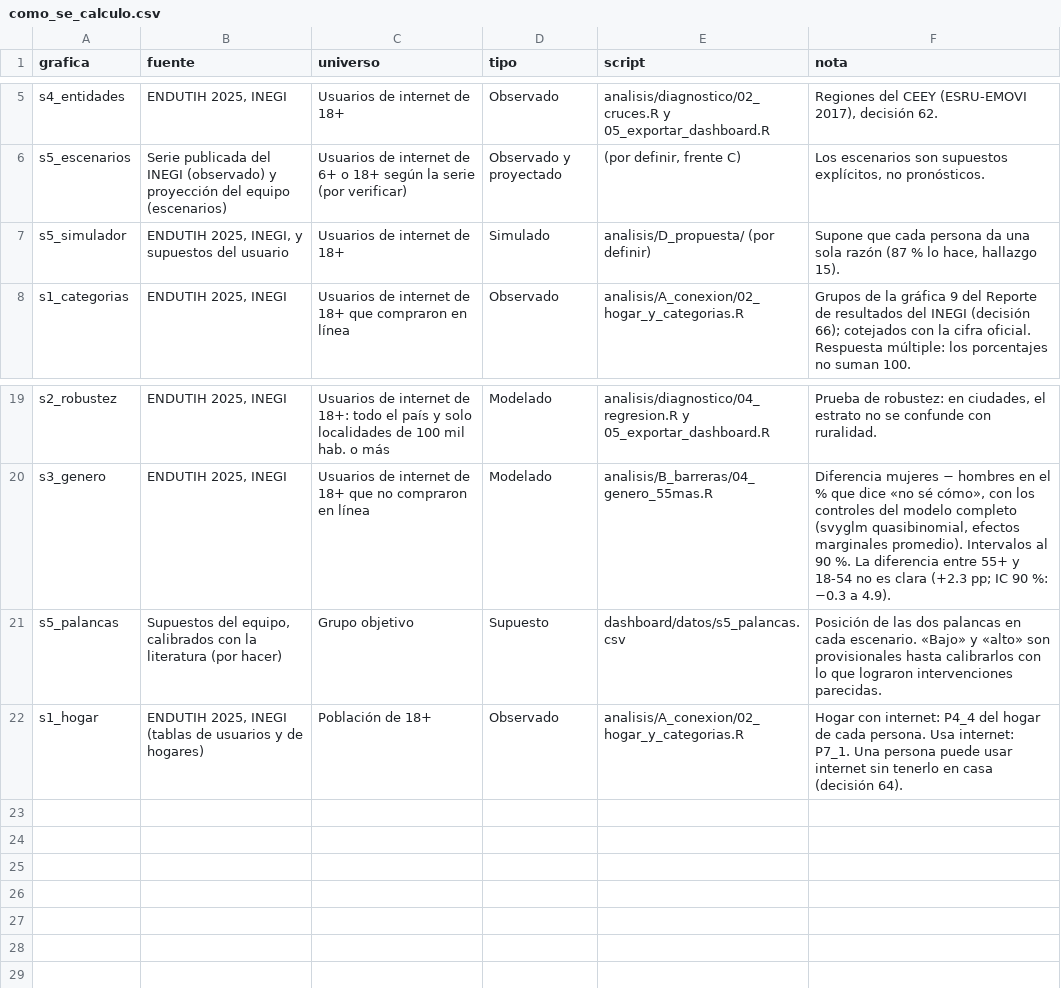
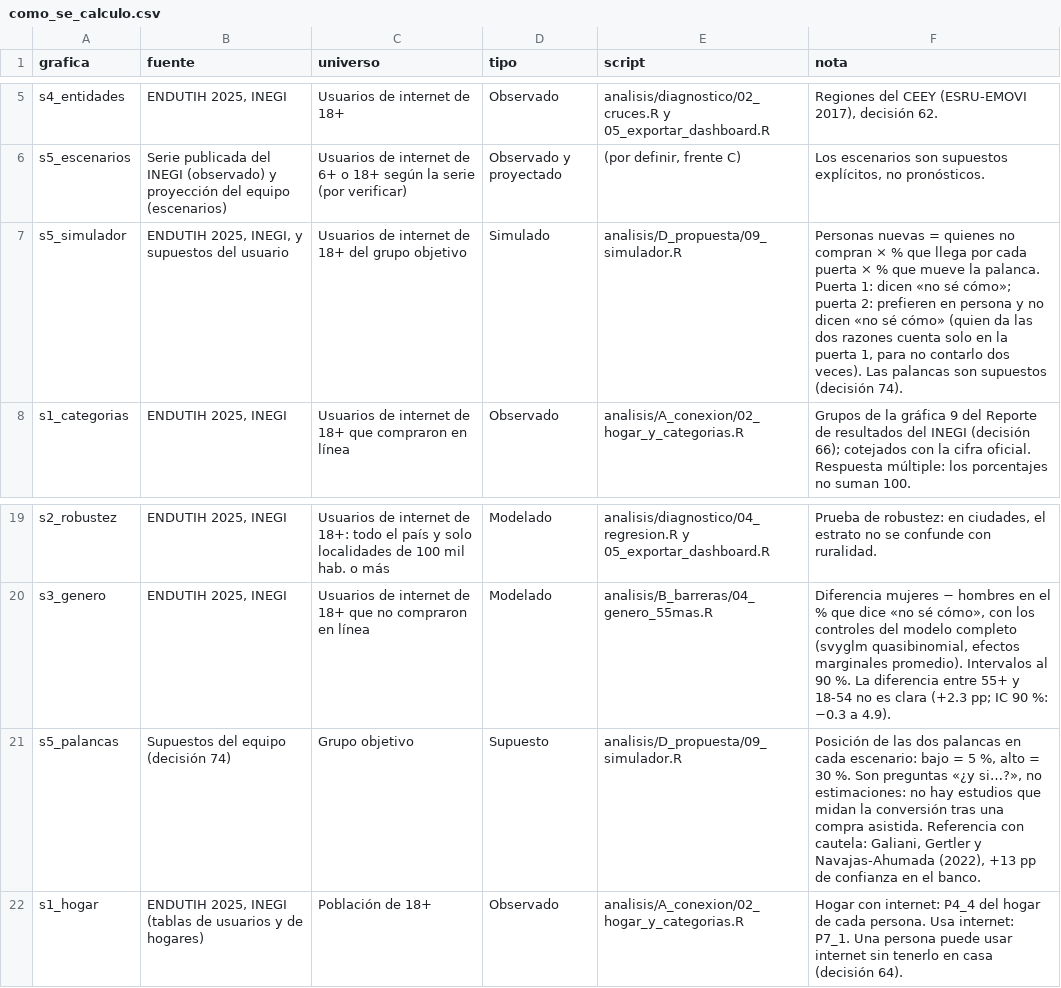
Before and after one commit to rebeloppar/dataton-inegi-2026, a CSV file: dashboard/datos/como_se_calculo.csv, drawn as a sheet; only a part is shown, gaps mark what is left out.

```diff
--- a/dashboard/datos/como_se_calculo.csv
+++ b/dashboard/datos/como_se_calculo.csv
@@ -6,3 +6,3 @@ s4_entidades,"ENDUTIH 2025, INEGI","Usuarios de internet de 18+",Observado,"anal
 s5_escenarios,"Serie publicada del INEGI (observado) y proyección del equipo (escenarios)","Usuarios de internet de 6+ o 18+ según la serie (por verificar)",Observado y proyectado,"(por definir, frente C)","Los escenarios son supuestos explícitos, no pronósticos."
-s5_simulador,"ENDUTIH 2025, INEGI, y supuestos del usuario","Usuarios de internet de 18+",Simulado,"analisis/D_propuesta/ (por definir)","Supone que cada persona da una sola razón (87 % lo hace, hallazgo 15)."
+s5_simulador,"ENDUTIH 2025, INEGI, y supuestos del usuario","Usuarios de internet de 18+ del grupo objetivo",Simulado,"analisis/D_propuesta/09_simulador.R","Personas nuevas = quienes no compran × % que llega por cada puerta × % que mueve la palanca. Puerta 1: dicen «no sé cómo»; puerta 2: prefieren en persona y no dicen «no sé cómo» (quien da las dos razones cuenta solo en la puerta 1, para no contarlo dos veces). Las palancas son supuestos (decisión 74)."
 s1_categorias,"ENDUTIH 2025, INEGI","Usuarios de internet de 18+ que compraron en línea",Observado,"analisis/A_conexion/02_hogar_y_categorias.R","Grupos de la gráfica 9 del Reporte de resultados del INEGI (decisión 66); cotejados con la cifra oficial. Respuesta múltiple: los porcentajes no suman 100."
@@ -20,3 +20,3 @@ s2_robustez,"ENDUTIH 2025, INEGI","Usuarios de internet de 18+: todo el país y
 s3_genero,"ENDUTIH 2025, INEGI","Usuarios de internet de 18+ que no compraron en línea",Modelado,"analisis/B_barreras/04_genero_55mas.R","Diferencia mujeres − hombres en el % que dice «no sé cómo», con los controles del modelo completo (svyglm quasibinomial, efectos marginales promedio). Intervalos al 90 %. La diferencia entre 55+ y 18-54 no es clara (+2.3 pp; IC 90 %: −0.3 a 4.9)."
-s5_palancas,"Supuestos del equipo, calibrados con la literatura (por hacer)","Grupo objetivo",Supuesto,"dashboard/datos/s5_palancas.csv","Posición de las dos palancas en cada escenario. «Bajo» y «alto» son provisionales hasta calibrarlos con lo que lograron intervenciones parecidas."
+s5_palancas,"Supuestos del equipo (decisión 74)","Grupo objetivo",Supuesto,"analisis/D_propuesta/09_simulador.R","Posición de las dos palancas en cada escenario: bajo = 5 %, alto = 30 %. Son preguntas «¿y si…?», no estimaciones: no hay estudios que midan la conversión tras una compra asistida. Referencia con cautela: Galiani, Gertler y Navajas-Ahumada (2022), +13 pp de confianza en el banco."
 s1_hogar,"ENDUTIH 2025, INEGI (tablas de usuarios y de hogares)","Población de 18+",Observado,"analisis/A_conexion/02_hogar_y_categorias.R","Hogar con internet: P4_4 del hogar de cada persona. Usa internet: P7_1. Una persona puede usar internet sin tenerlo en casa (decisión 64)."
```
Also changed, not shown: dashboard/datos/s5_palancas.csv, dashboard/datos/s5_simulador.csv, 5 other files.
